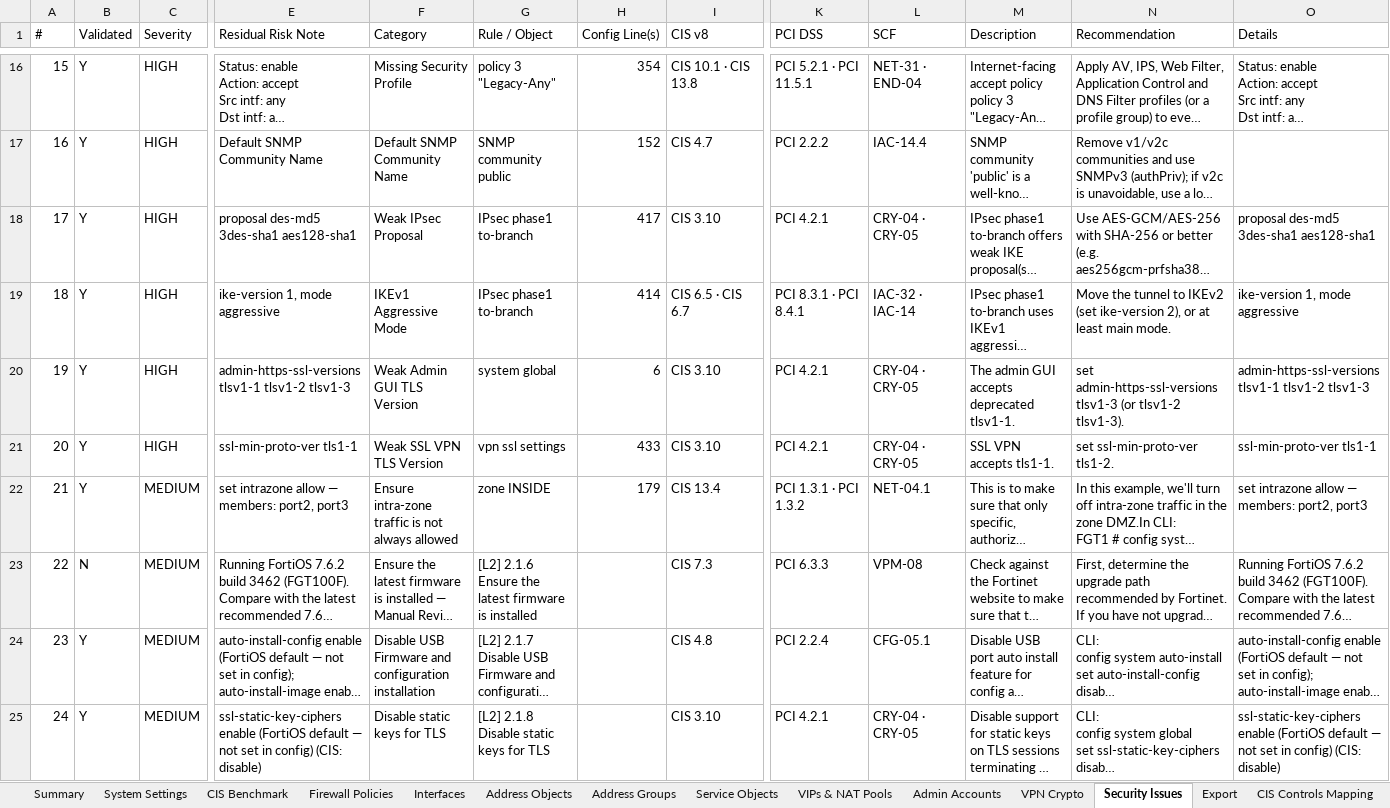
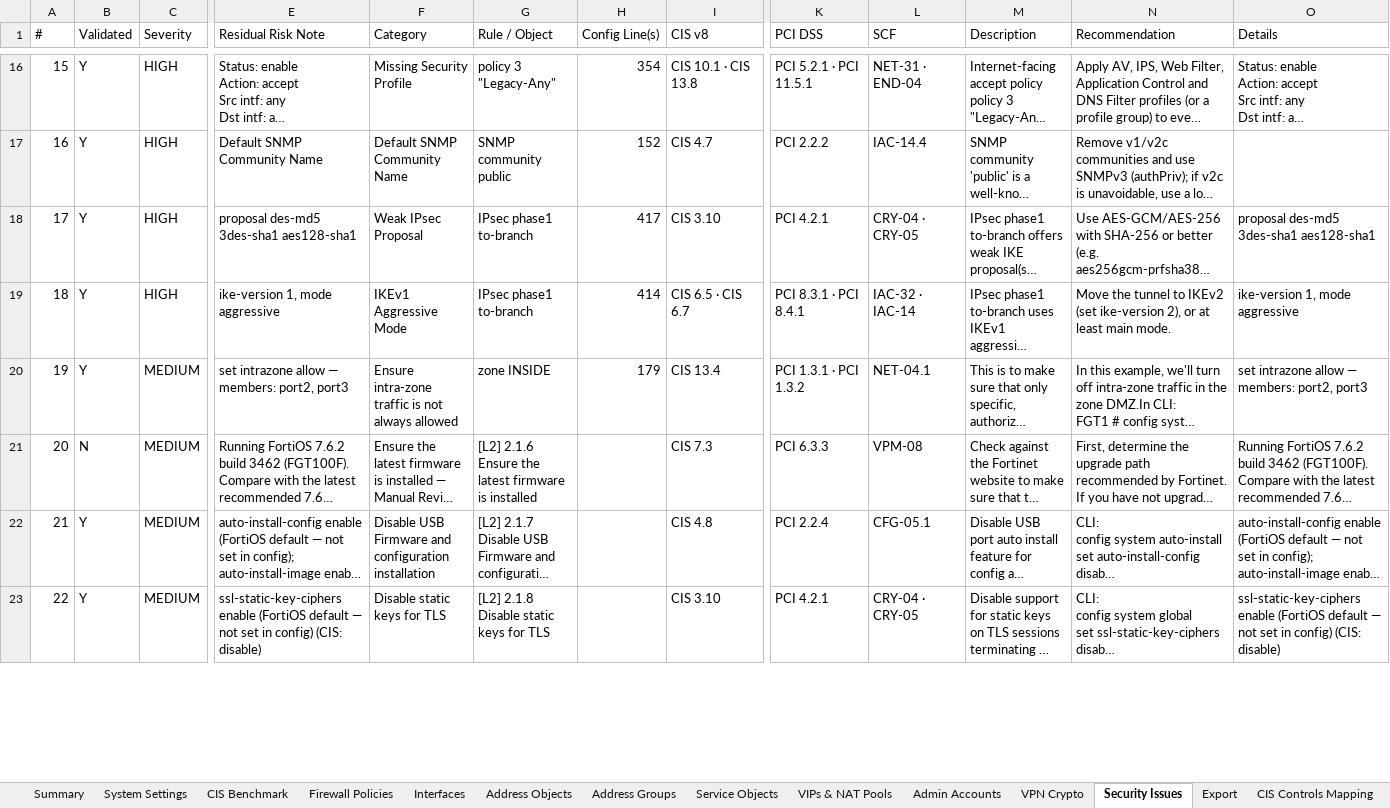
Before and after one commit to acknowledgeHim/paloalto_parser, an Excel workbook: sample-fortigate_analysis.xlsx, sheet Security Issues, drawn as a sheet; only a part is shown, gaps mark what is left out; long unchanged cells end in …; values as stored, in another font and other column widths than the file's, no cell formats; removed rows and columns are numbered as before the commit, all else as after; rows hold the shown columns only; the diff covers the shown part only; the diff names each change by its address in the sheet, - before the commit and + after, or states it on an @@ line.

```diff
--- a/sample-fortigate_analysis.xlsx (sheet Security Issues)
+++ b/sample-fortigate_analysis.xlsx (sheet Security Issues)
-row 20: 19 | Y | HIGH | admin-https-ssl-versions tlsv1-1 tlsv1-2 tlsv1-3 | Weak Admin GUI TLS Version | system global | 6 | CIS 3.10 | PCI 4.2.1 | CRY-04 · CRY-05 | The admin GUI accepts deprecated tlsv1-1. | set admin-https-ssl-versions tlsv1-3 (or tlsv1-2 tlsv1-3). | admin-https-ssl-versions tlsv1-1 tlsv1-2 tlsv1-3
-row 21: 20 | Y | HIGH | ssl-min-proto-ver tls1-1 | Weak SSL VPN TLS Version | vpn ssl settings | 433 | CIS 3.10 | PCI 4.2.1 | CRY-04 · CRY-05 | SSL VPN accepts tls1-1. | set ssl-min-proto-ver tls1-2. | ssl-min-proto-ver tls1-1
@@ column A (#) renumbered from row 20 down @@
```
Also changed, not shown: 1 added row, 2 removed rows and 43 edited cells elsewhere in this sheet, sheet CIS Controls Mapping, sheet PCI DSS Mapping, sheet SCF Mapping, sheet CIS Benchmark, sheet Export, sheet Summary, cell formats, vulns_framework_mapping.xlsx, 1 other file.
